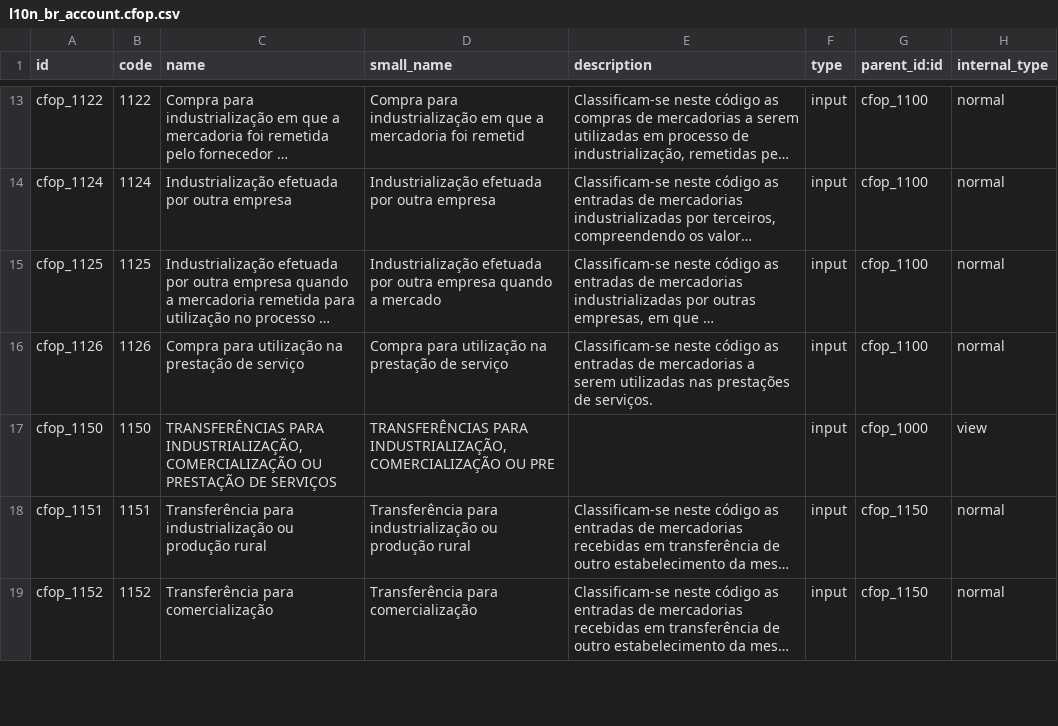
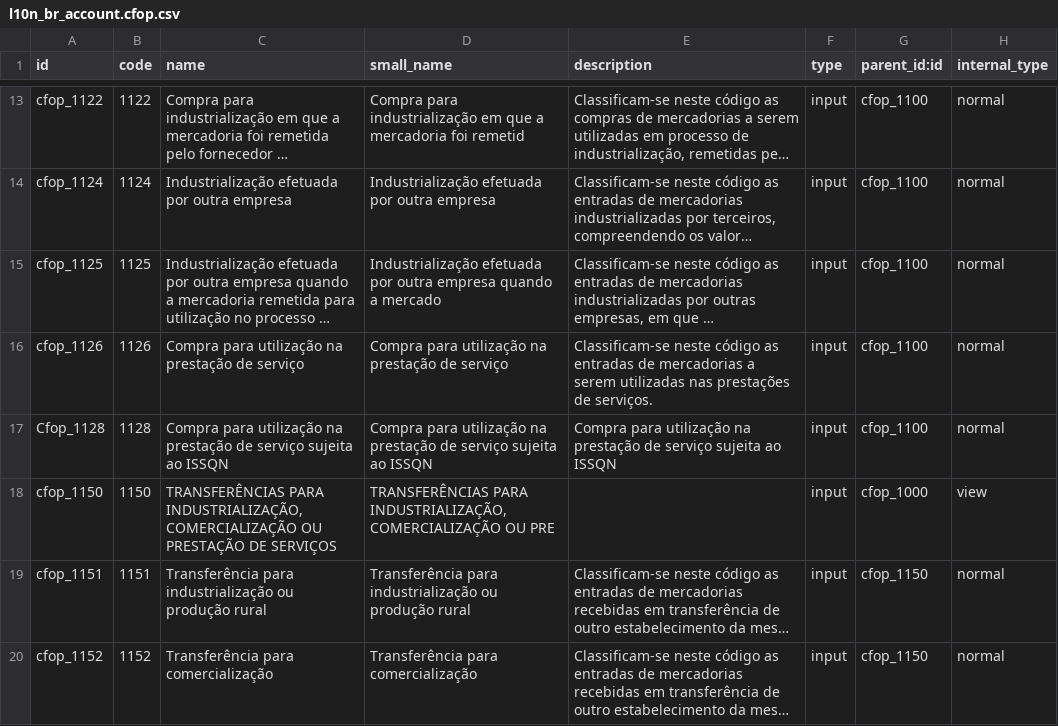
Before and after one commit to rflinhares/l10n_br_core, a CSV file: l10n_br_data_account/l10n_br_account.cfop.csv, drawn as a sheet; only a part is shown, gaps mark what is left out; long unchanged cells end in …; the diff covers the shown part only; the diff names each change by its address in the sheet, - before the commit and + after, or states it on an @@ line.

Commit message:
l10n_br_account: atualizada a tabela de CFOP

```diff
--- a/l10n_br_data_account/l10n_br_account.cfop.csv
+++ b/l10n_br_data_account/l10n_br_account.cfop.csv
+row 17: Cfop_1128 | 1128 | Compra para utilização na prestação de serviço sujeita ao ISSQN | Compra para utilização na prestação de serviço sujeita ao ISSQN | Compra para utilização na prestação de serviço sujeita ao ISSQN | input | cfop_1100 | normal
```
Also changed, not shown: 6 added rows elsewhere in this file.
